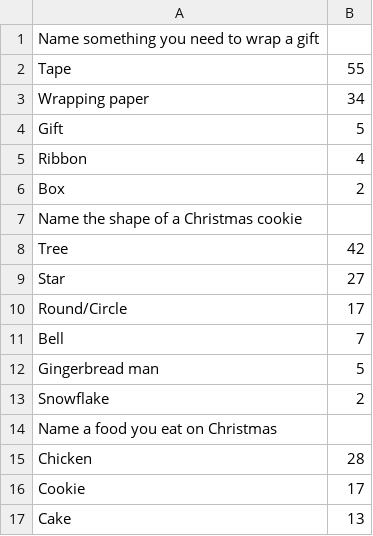
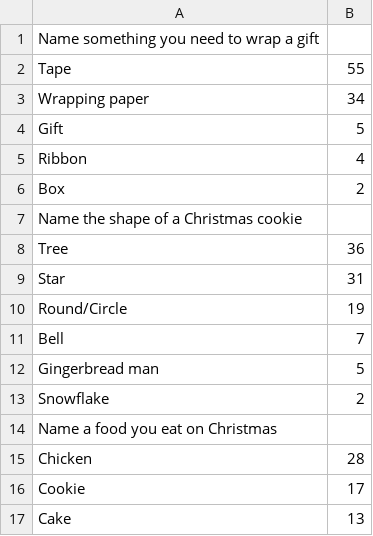
Before and after one commit to AlvianPrasetya/PartyFeud, a CSV file: feuds.csv, drawn as a sheet; only a part is shown; the diff covers the shown part only.

```diff
--- a/feuds.csv
+++ b/feuds.csv
@@ -7,5 +7,5 @@ Box,2
 Name the shape of a Christmas cookie
-Tree,42
-Star,27
-Round/Circle,17
+Tree,36
+Star,31
+Round/Circle,19
 Bell,7
```
Also changed, not shown: 31 added rows elsewhere in this file, 5 other files.
